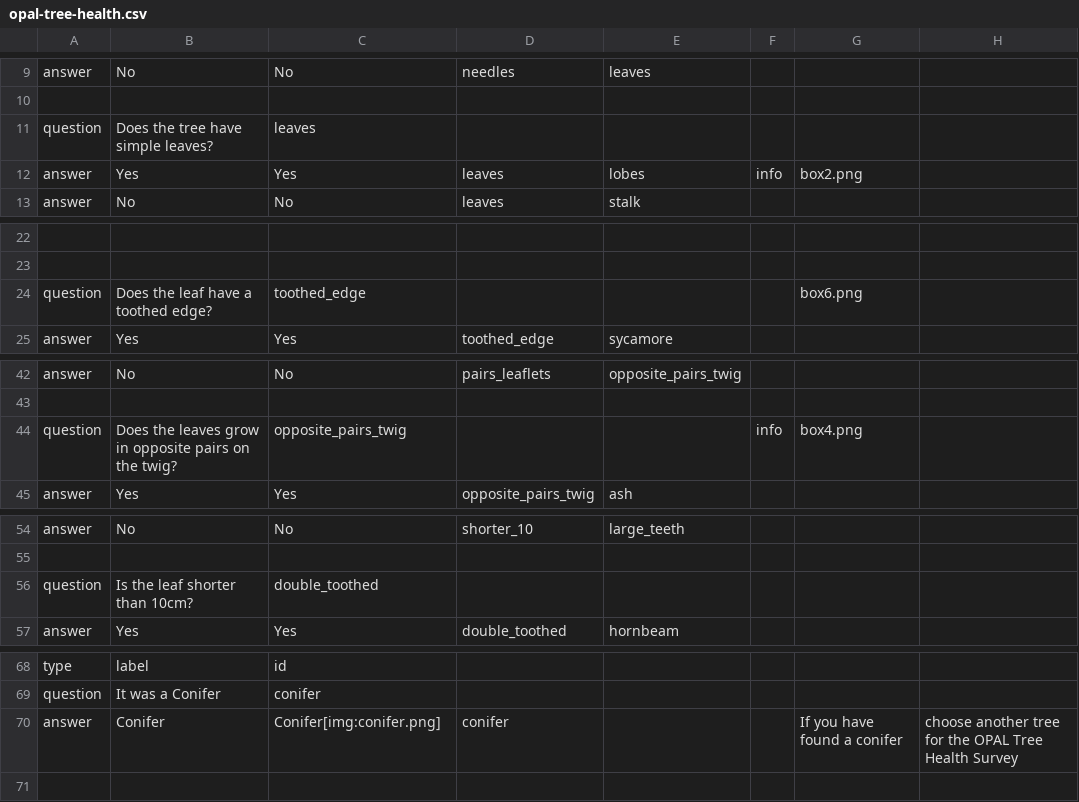
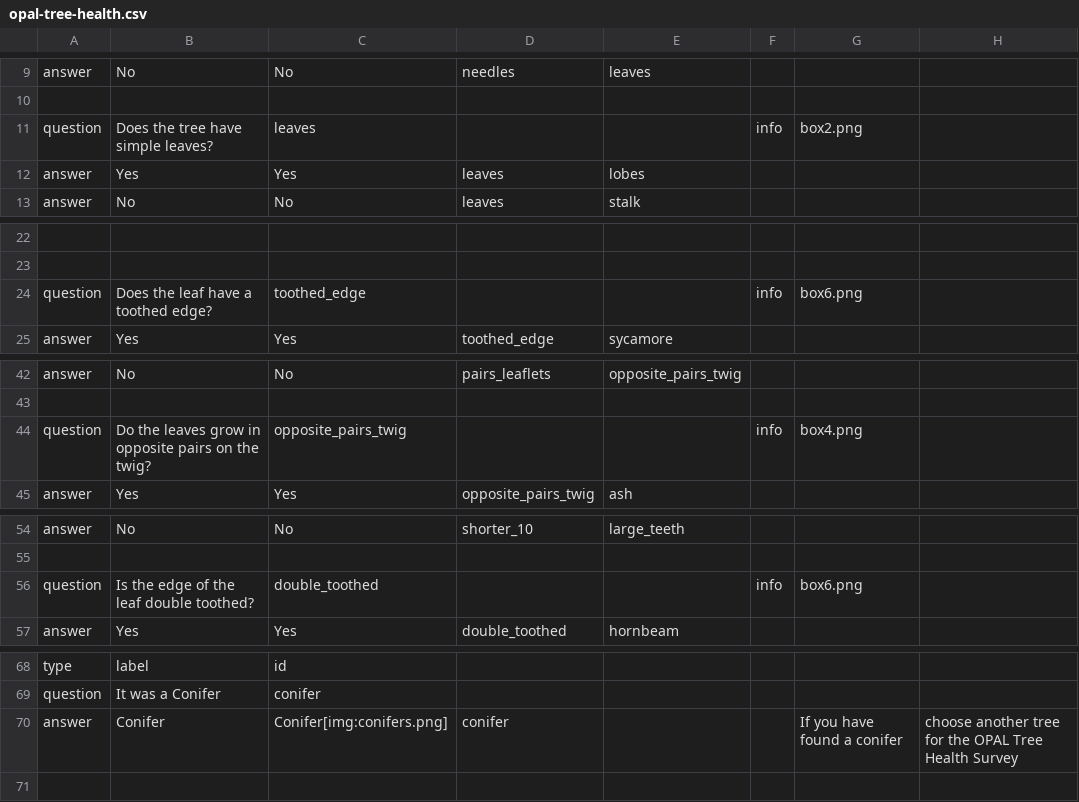
Before and after one commit to cobweb-eu/decision-tree-examples, a CSV file: opal-tree-health/opal-tree-health.csv, drawn as a sheet; only a part is shown, gaps mark what is left out; the diff covers the shown part only; the diff names each change by its address in the sheet, - before the commit and + after, or states it on an @@ line.

```diff
--- a/opal-tree-health/opal-tree-health.csv
+++ b/opal-tree-health/opal-tree-health.csv
-F11: (empty)
+F11: info
-G11: (empty)
+G11: box2.png
-F12: info
+F12: (empty)
-G12: box2.png
+G12: (empty)
-F24: (empty)
+F24: info
-B44: Does the leaves…
+B44: Do the leaves…
-B56: Is the leaf shorter than 10cm?
+B56: Is the edge of the leaf double toothed?
-F56: (empty)
+F56: info
-G56: (empty)
+G56: box6.png
-C70: Conifer[img:conifer.png]
+C70: Conifer[img:conifers.png]
```
Also changed, not shown: 39 added rows and 3 edited cells elsewhere in this file, 1 other file.
